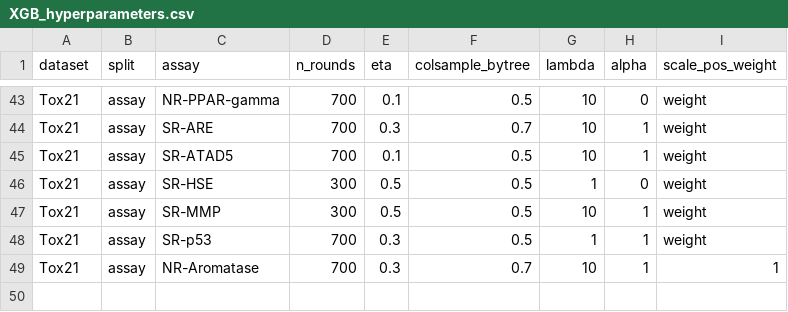
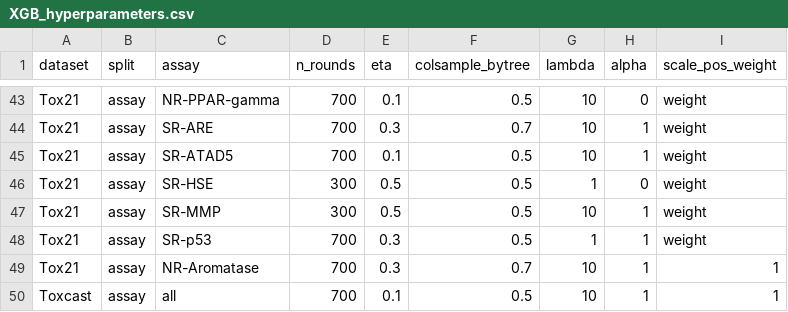
Before and after one commit to mowal/Imputation_Paper, a CSV file: Data/Hyperparameters/XGB_hyperparameters.csv, drawn as a sheet; only a part is shown, gaps mark what is left out.

Commit message:
Update XGB_hyperparameters.csv
add Toxcast

```diff
--- a/Data/Hyperparameters/XGB_hyperparameters.csv
+++ b/Data/Hyperparameters/XGB_hyperparameters.csv
@@ -49 +49,2 @@ Tox21,assay,SR-p53,700,0.3,0.5,1,1,weight
 Tox21,assay,NR-Aromatase,700,0.3,0.7,10,1,1
+Toxcast,assay,all,700,0.1,0.5,10,1,1
```
